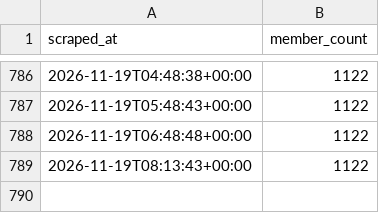
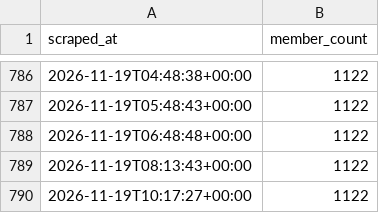
Before and after one commit to 40SAR-Data-Team/BdeAnnivVirtChallenge, a CSV file: backend/members/member_count.csv, drawn as a sheet; only a part is shown, gaps mark what is left out.

```diff
--- a/backend/members/member_count.csv
+++ b/backend/members/member_count.csv
@@ -789 +789,2 @@ scraped_at,member_count
 2026-11-19T08:13:43+00:00,1122
+2026-11-19T10:17:27+00:00,1122
```
Also changed, not shown: backend/statistics/statistics.csv, 2 other files.
